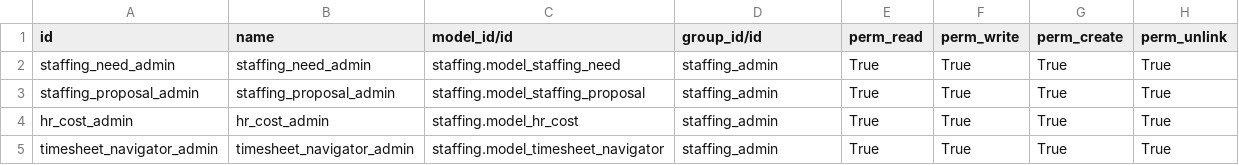
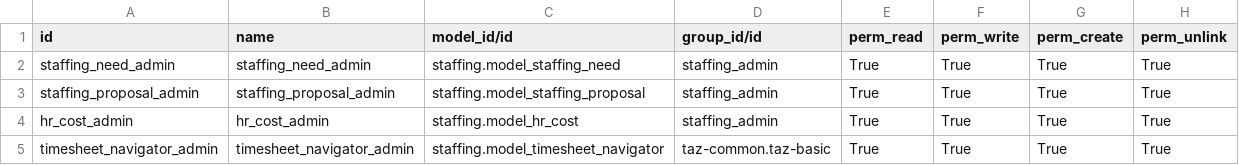
Before and after one commit to taz-paris/taz-odoo, a CSV file: staffing/security/ir.model.access.csv, drawn as a sheet.

```diff
--- a/staffing/security/ir.model.access.csv
+++ b/staffing/security/ir.model.access.csv
@@ -4,2 +4,2 @@
 "hr_cost_admin","hr_cost_admin","staffing.model_hr_cost","staffing_admin","True","True","True","True"
-"timesheet_navigator_admin","timesheet_navigator_admin","staffing.model_timesheet_navigator","staffing_admin","True","True","True","True"
+"timesheet_navigator_admin","timesheet_navigator_admin","staffing.model_timesheet_navigator","taz-common.taz-basic","True","True","True","True"
```
Also changed, not shown: 5 other files.
